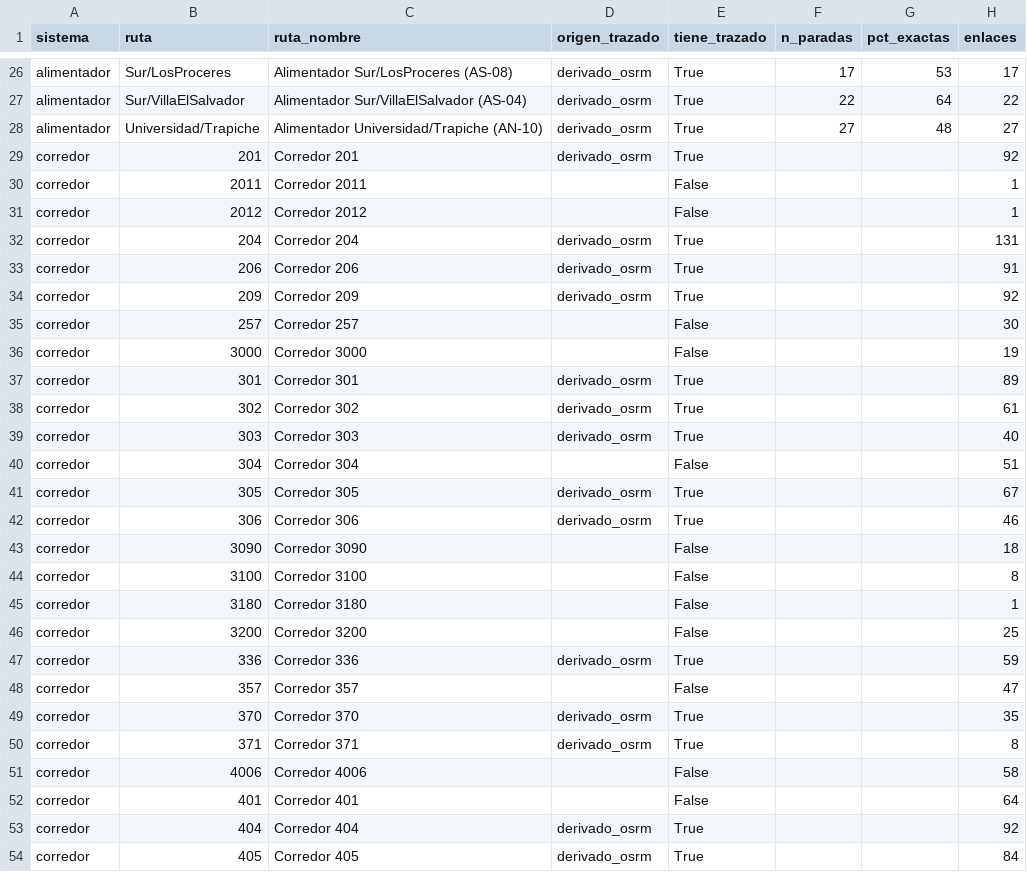
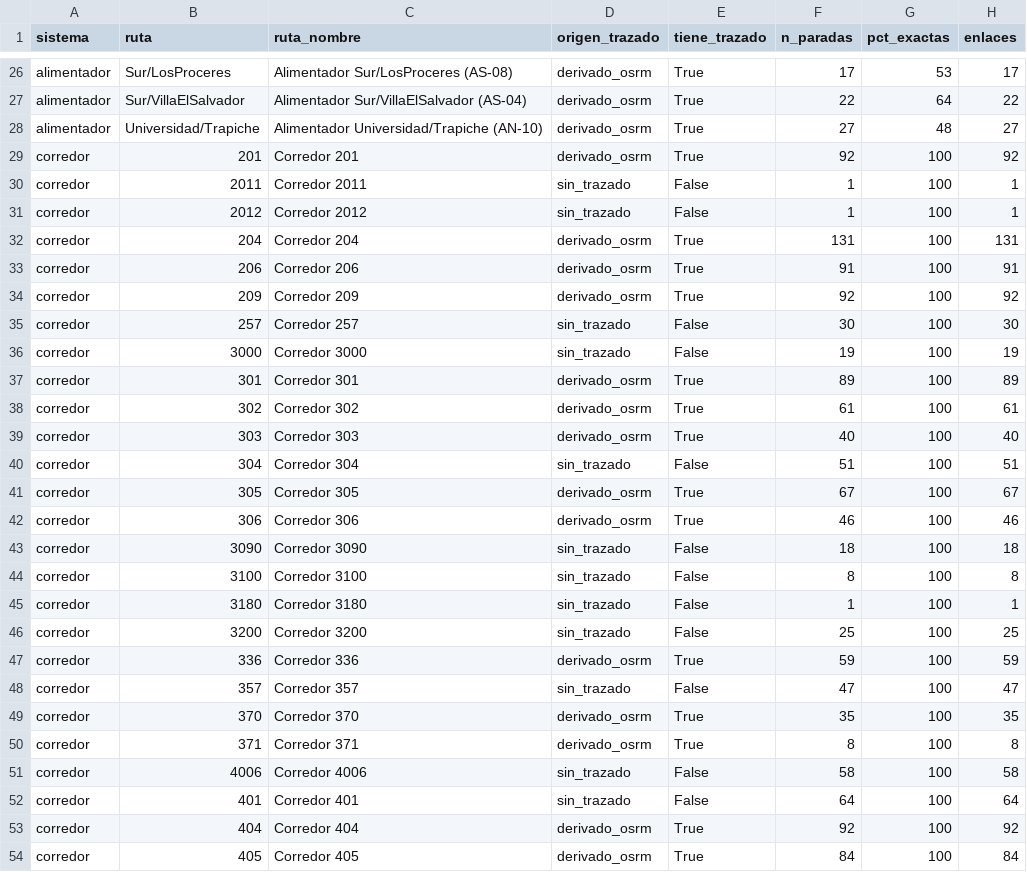
Before and after one commit to EV081/DPD_project, a CSV file: deliveries/week10/export/rutas.csv, drawn as a sheet; only a part is shown, gaps mark what is left out; the diff covers the shown part only.

Commit message:
Update rutas.csv and trafico_tomtom.json with new route data and traffic information
- Modified rutas.csv to include updated route details, including new attributes for each route.
- Updated trafico_tomtom.json with new traffic segment data, reflecting current speeds and congestion ratios.

```diff
--- a/deliveries/week10/export/rutas.csv
+++ b/deliveries/week10/export/rutas.csv
@@ -28,27 +28,27 @@ alimentador,Sur/VillaElSalvador,Alimentador Sur/VillaElSalvador (AS-04),derivado
 alimentador,Universidad/Trapiche,Alimentador Universidad/Trapiche (AN-10),derivado_osrm,True,27,48,27
-corredor,201,Corredor 201,derivado_osrm,True,,,92
-corredor,2011,Corredor 2011,,False,,,1
-corredor,2012,Corredor 2012,,False,,,1
-corredor,204,Corredor 204,derivado_osrm,True,,,131
-corredor,206,Corredor 206,derivado_osrm,True,,,91
-corredor,209,Corredor 209,derivado_osrm,True,,,92
-corredor,257,Corredor 257,,False,,,30
-corredor,3000,Corredor 3000,,False,,,19
-corredor,301,Corredor 301,derivado_osrm,True,,,89
-corredor,302,Corredor 302,derivado_osrm,True,,,61
-corredor,303,Corredor 303,derivado_osrm,True,,,40
-corredor,304,Corredor 304,,False,,,51
-corredor,305,Corredor 305,derivado_osrm,True,,,67
-corredor,306,Corredor 306,derivado_osrm,True,,,46
-corredor,3090,Corredor 3090,,False,,,18
-corredor,3100,Corredor 3100,,False,,,8
-corredor,3180,Corredor 3180,,False,,,1
-corredor,3200,Corredor 3200,,False,,,25
-corredor,336,Corredor 336,derivado_osrm,True,,,59
-corredor,357,Corredor 357,,False,,,47
-corredor,370,Corredor 370,derivado_osrm,True,,,35
-corredor,371,Corredor 371,derivado_osrm,True,,,8
-corredor,4006,Corredor 4006,,False,,,58
-corredor,401,Corredor 401,,False,,,64
-corredor,404,Corredor 404,derivado_osrm,True,,,92
-corredor,405,Corredor 405,derivado_osrm,True,,,84
+corredor,201,Corredor 201,derivado_osrm,True,92,100,92
+corredor,2011,Corredor 2011,sin_trazado,False,1,100,1
+corredor,2012,Corredor 2012,sin_trazado,False,1,100,1
+corredor,204,Corredor 204,derivado_osrm,True,131,100,131
+corredor,206,Corredor 206,derivado_osrm,True,91,100,91
+corredor,209,Corredor 209,derivado_osrm,True,92,100,92
+corredor,257,Corredor 257,sin_trazado,False,30,100,30
+corredor,3000,Corredor 3000,sin_trazado,False,19,100,19
+corredor,301,Corredor 301,derivado_osrm,True,89,100,89
+corredor,302,Corredor 302,derivado_osrm,True,61,100,61
+corredor,303,Corredor 303,derivado_osrm,True,40,100,40
+corredor,304,Corredor 304,sin_trazado,False,51,100,51
+corredor,305,Corredor 305,derivado_osrm,True,67,100,67
+corredor,306,Corredor 306,derivado_osrm,True,46,100,46
+corredor,3090,Corredor 3090,sin_trazado,False,18,100,18
+corredor,3100,Corredor 3100,sin_trazado,False,8,100,8
+corredor,3180,Corredor 3180,sin_trazado,False,1,100,1
+corredor,3200,Corredor 3200,sin_trazado,False,25,100,25
+corredor,336,Corredor 336,derivado_osrm,True,59,100,59
+corredor,357,Corredor 357,sin_trazado,False,47,100,47
+corredor,370,Corredor 370,derivado_osrm,True,35,100,35
+corredor,371,Corredor 371,derivado_osrm,True,8,100,8
+corredor,4006,Corredor 4006,sin_trazado,False,58,100,58
+corredor,401,Corredor 401,sin_trazado,False,64,100,64
+corredor,404,Corredor 404,derivado_osrm,True,92,100,92
+corredor,405,Corredor 405,derivado_osrm,True,84,100,84
```
Also changed, not shown: 47 edited cells elsewhere in this file, 7 other files.
